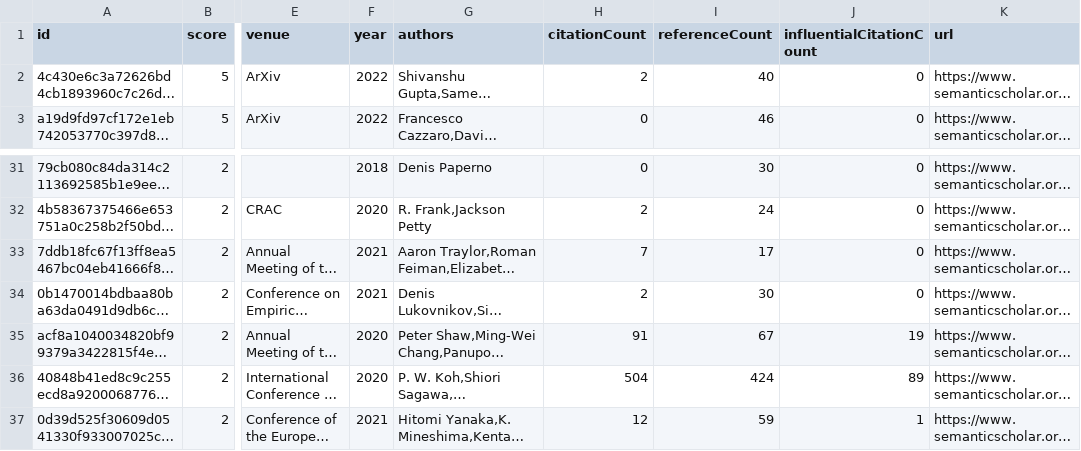
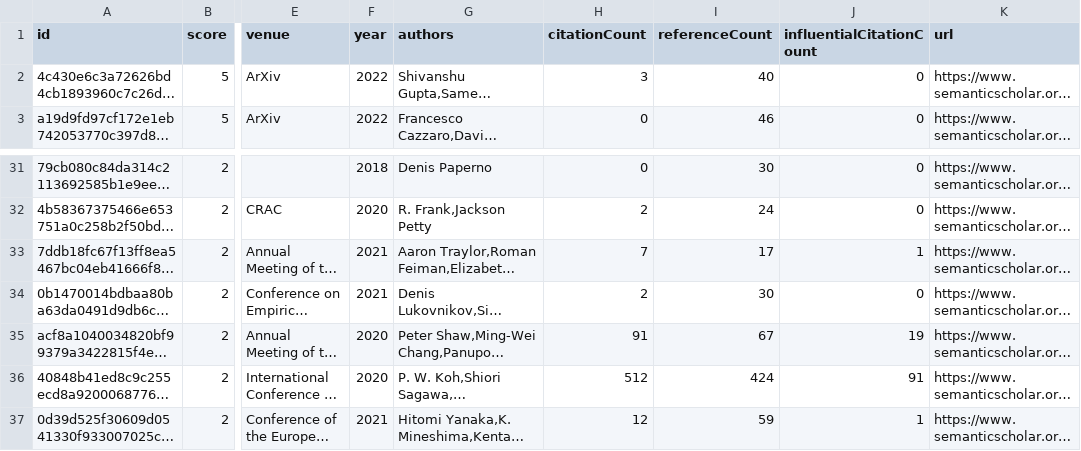
Before and after one commit to avi-jit/compositional-generalization-lit-review, a CSV file: data/candidatePapers.csv, drawn as a sheet; only a part is shown, gaps mark what is left out; long unchanged cells end in …; the diff names each change by its address in the sheet, - before the commit and + after, or states it on an @@ line.

```diff
--- a/data/candidatePapers.csv
+++ b/data/candidatePapers.csv
-H2 (citationCount): 2
+H2 (citationCount): 3
-J33 (influentialCitationCount): 0
+J33 (influentialCitationCount): 1
-H36 (citationCount): 504
+H36 (citationCount): 512
-J36 (influentialCitationCount): 89
+J36 (influentialCitationCount): 91
```
Also changed, not shown: 2 other files.
